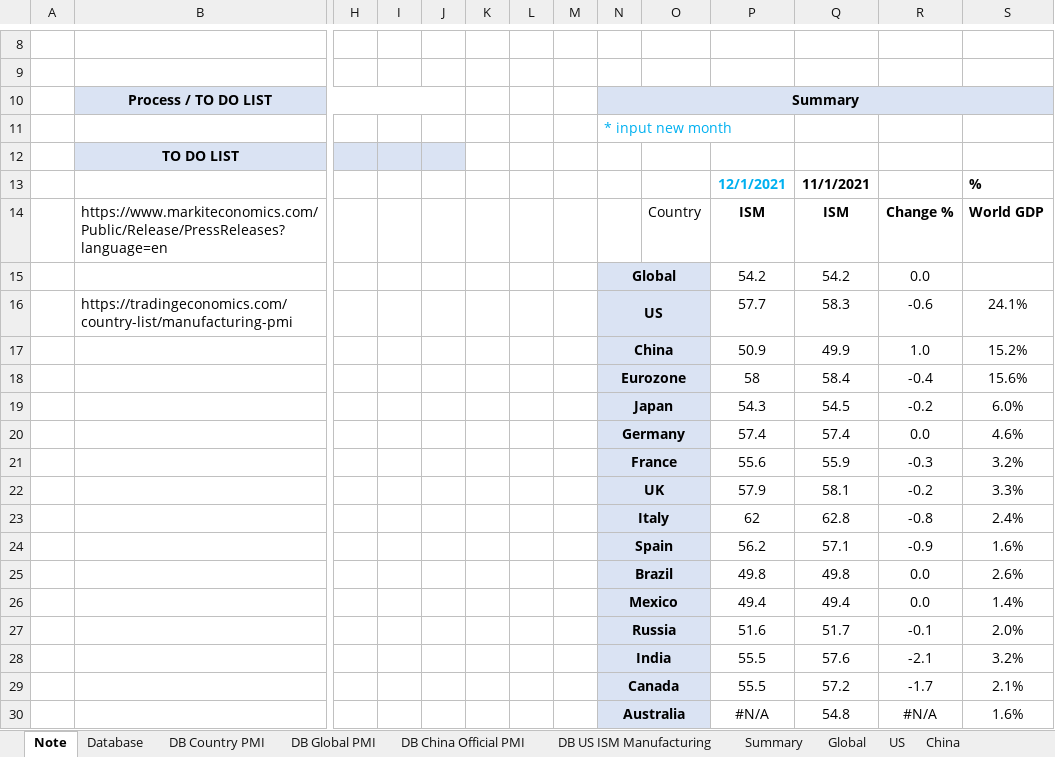
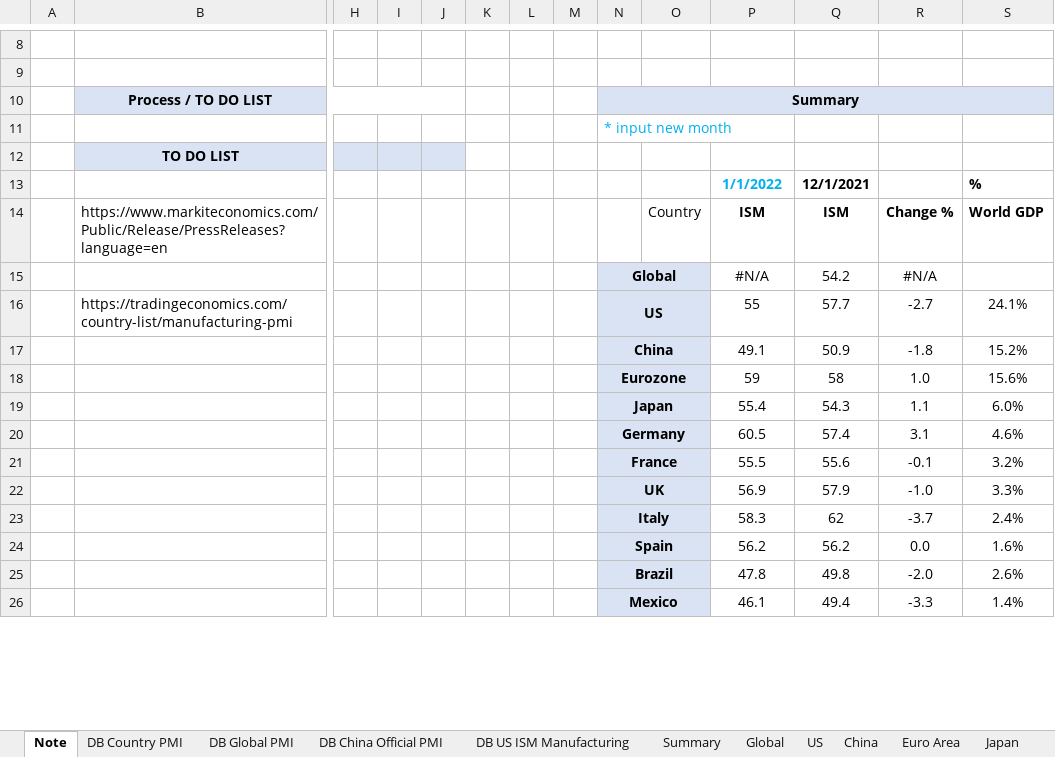
Before and after one commit to markjm5/portfoliomanagement, an Excel workbook: trading_excel_files/03_Leading_Indicators/018_Leading_Indicator_PMI_Manufacturing_World.xlsm, sheet Note, drawn as a sheet; only a part is shown, gaps mark what is left out; values as stored, in another font and other column widths than the file's, no borders; conditional formats not drawn; removed rows and columns are numbered as before the commit, all else as after; rows hold the shown columns only; the diff covers the shown part only; the diff names each change by its address in the sheet, - before the commit and + after, or states it on an @@ line.

```diff
--- a/trading_excel_files/03_Leading_Indicators/018_Leading_Indicator_PMI_Manufacturing_World.xlsm (sheet Note)
+++ b/trading_excel_files/03_Leading_Indicators/018_Leading_Indicator_PMI_Manufacturing_World.xlsm (sheet Note)
-sheet tab: Database
-P13: 12/1/2021
+P13: 1/1/2022
-Q13: 11/1/2021
+Q13: 12/1/2021
-P15: 54.2
+P15: #N/A
-R15: 0.0
+R15: #N/A
-P16: 57.7
+P16: 55
-Q16: 58.3
+Q16: 57.7
-R16: -0.6
+R16: -2.7
-P17: 50.9
+P17: 49.1
-Q17: 49.9
+Q17: 50.9
-R17: 1.0
+R17: -1.8
-row 18:  |  |  |  |  |  |  |  | Eurozone |  | 58 | 58.4 | -0.4 | 15.6%
-row 19:  |  |  |  |  |  |  |  | Japan |  | 54.3 | 54.5 | -0.2 | 6.0%
+row 18:  |  |  |  |  |  |  |  | Eurozone |  | 59 | 58 | 1.0 | 15.6%
+row 19:  |  |  |  |  |  |  |  | Japan |  | 55.4 | 54.3 | 1.1 | 6.0%
-P20: 57.4
+P20: 60.5
-R20: 0.0
+R20: 3.1
-row 21:  |  |  |  |  |  |  |  | France |  | 55.6 | 55.9 | -0.3 | 3.2%
-row 22:  |  |  |  |  |  |  |  | UK |  | 57.9 | 58.1 | -0.2 | 3.3%
-row 23:  |  |  |  |  |  |  |  | Italy |  | 62 | 62.8 | -0.8 | 2.4%
+row 21:  |  |  |  |  |  |  |  | France |  | 55.5 | 55.6 | -0.1 | 3.2%
+row 22:  |  |  |  |  |  |  |  | UK |  | 56.9 | 57.9 | -1.0 | 3.3%
+row 23:  |  |  |  |  |  |  |  | Italy |  | 58.3 | 62 | -3.7 | 2.4%
-Q24: 57.1
+Q24: 56.2
-R24: -0.9
+R24: 0.0
-P25: 49.8
+P25: 47.8
-R25: 0.0
+R25: -2.0
-P26: 49.4
+P26: 46.1
-R26: 0.0
+R26: -3.3
-row 27:  |  |  |  |  |  |  |  | Russia |  | 51.6 | 51.7 | -0.1 | 2.0%
-row 28:  |  |  |  |  |  |  |  | India |  | 55.5 | 57.6 | -2.1 | 3.2%
-row 29:  |  |  |  |  |  |  |  | Canada |  | 55.5 | 57.2 | -1.7 | 2.1%
-row 30:  |  |  |  |  |  |  |  | Australia |  | #N/A | 54.8 | #N/A | 1.6%
```
Also changed, not shown: 13 added rows and 9 removed rows elsewhere in this sheet, sheet Summary, sheet Euro Area, sheet UK, sheet Hong Kong, sheet Australia, sheet Thailand, 23 more sheets, formulas that keep their value, hidden cells, charts or pictures.
